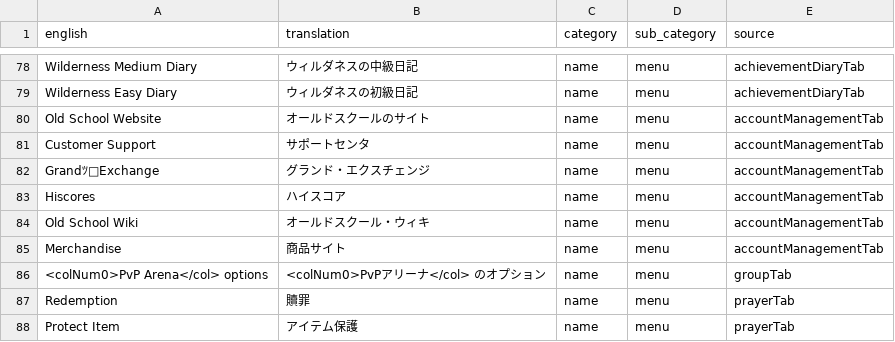
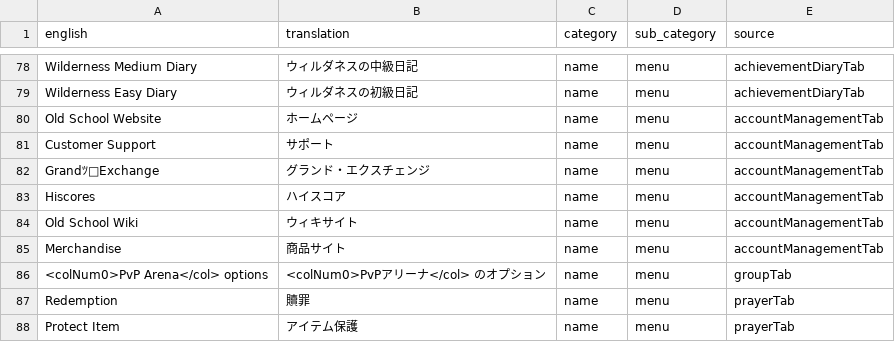
Before and after one commit to YS-jack/Runelingual-Transcripts, a TSV file: draft/ja/transcript_ja_name_menu.tsv, drawn as a sheet; only a part is shown, gaps mark what is left out.

```diff
--- a/draft/ja/transcript_ja_name_menu.tsv
+++ b/draft/ja/transcript_ja_name_menu.tsv
@@ -79,7 +79,7 @@ Wilderness Medium Diary	ウィルダネスの中級日記	name	menu	achievementD
 Wilderness Easy Diary	ウィルダネスの初級日記	name	menu	achievementDiaryTab
-Old School Website	オールドスクールのサイト	name	menu	accountManagementTab
-Customer Support	サポートセンタ	name	menu	accountManagementTab
+Old School Website	ホームページ	name	menu	accountManagementTab
+Customer Support	サポート	name	menu	accountManagementTab
 GrandﾂExchange	グランド・エクスチェンジ	name	menu	accountManagementTab
 Hiscores	ハイスコア	name	menu	accountManagementTab
-Old School Wiki	オールドスクール・ウィキ	name	menu	accountManagementTab
+Old School Wiki	ウィキサイト	name	menu	accountManagementTab
 Merchandise	商品サイト	name	menu	accountManagementTab
```
Also changed, not shown: draft/ja/transcript_ja_actions.tsv, draft/ja/transcript_ja_interface.tsv, 4 other files.
